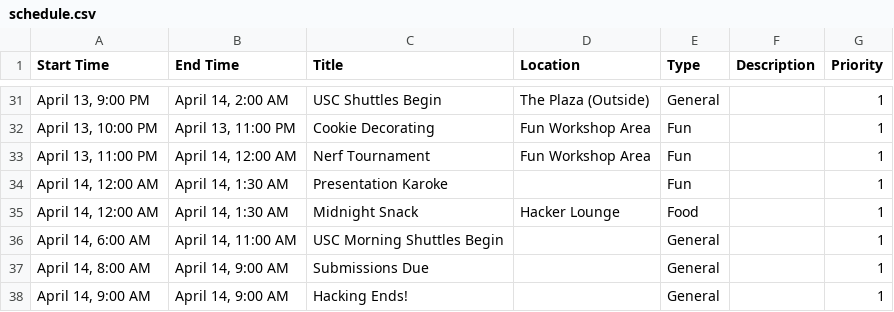
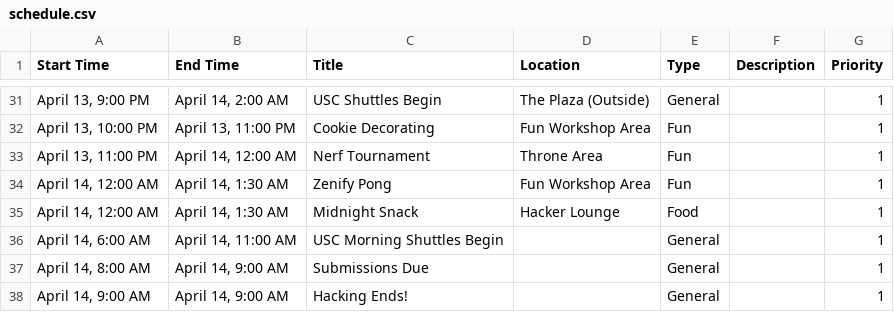
Before and after one commit to HackSC/live-2019, a CSV file: static/schedule.csv, drawn as a sheet; only a part is shown, gaps mark what is left out.

Commit message:
Schedulelelelelelelelele

```diff
--- a/static/schedule.csv
+++ b/static/schedule.csv
@@ -32,4 +32,4 @@ Start Time,End Time,Title,Location,Type,Description,Priority
 "April 13, 10:00 PM","April 13, 11:00 PM",Cookie Decorating,Fun Workshop Area,Fun,,1
-"April 13, 11:00 PM","April 14, 12:00 AM",Nerf Tournament,Fun Workshop Area,Fun,,1
-"April 14, 12:00 AM","April 14, 1:30 AM",Presentation Karoke,,Fun,,1
+"April 13, 11:00 PM","April 14, 12:00 AM",Nerf Tournament,Throne Area,Fun,,1
+"April 14, 12:00 AM","April 14, 1:30 AM",Zenify Pong,Fun Workshop Area,Fun,,1
 "April 14, 12:00 AM","April 14, 1:30 AM",Midnight Snack,Hacker Lounge,Food,,1
```
